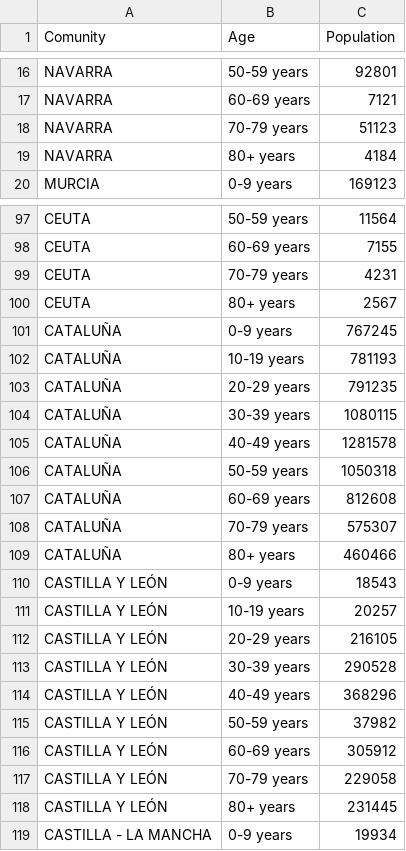
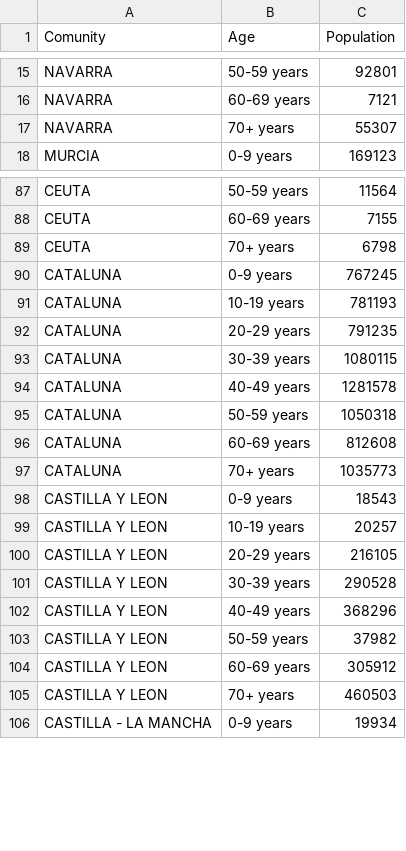
Before and after one commit to PrettyBoyHelios/spain-covid19, a CSV file: data/Data Spain - Age.csv, drawn as a sheet; only a part is shown, gaps mark what is left out; the diff covers the shown part only.

```diff
--- a/data/Data Spain - Age.csv
+++ b/data/Data Spain - Age.csv
@@ -17,4 +16,3 @@ NAVARRA,50-59 years,92801
 NAVARRA,60-69 years,7121
-NAVARRA,70-79 years,51123
-NAVARRA,80+ years,4184
+NAVARRA,70+ years,55307
 MURCIA,0-9 years,169123
@@ -98,22 +88,19 @@ CEUTA,50-59 years,11564
 CEUTA,60-69 years,7155
-CEUTA,70-79 years,4231
-CEUTA,80+ years,2567
-CATALUÑA,0-9 years,767245
-CATALUÑA,10-19 years,781193
-CATALUÑA,20-29 years,791235
-CATALUÑA,30-39 years,1080115
-CATALUÑA,40-49 years,1281578
-CATALUÑA,50-59 years,1050318
-CATALUÑA,60-69 years,812608
-CATALUÑA,70-79 years,575307
-CATALUÑA,80+ years,460466
-CASTILLA Y LEÓN,0-9 years,18543
-CASTILLA Y LEÓN,10-19 years,20257
-CASTILLA Y LEÓN,20-29 years,216105
-CASTILLA Y LEÓN,30-39 years,290528
-CASTILLA Y LEÓN,40-49 years,368296
-CASTILLA Y LEÓN,50-59 years,37982
-CASTILLA Y LEÓN,60-69 years,305912
-CASTILLA Y LEÓN,70-79 years,229058
-CASTILLA Y LEÓN,80+ years,231445
+CEUTA,70+ years,6798
+CATALUNA,0-9 years,767245
+CATALUNA,10-19 years,781193
+CATALUNA,20-29 years,791235
+CATALUNA,30-39 years,1080115
+CATALUNA,40-49 years,1281578
+CATALUNA,50-59 years,1050318
+CATALUNA,60-69 years,812608
+CATALUNA,70+ years,1035773
+CASTILLA Y LEON,0-9 years,18543
+CASTILLA Y LEON,10-19 years,20257
+CASTILLA Y LEON,20-29 years,216105
+CASTILLA Y LEON,30-39 years,290528
+CASTILLA Y LEON,40-49 years,368296
+CASTILLA Y LEON,50-59 years,37982
+CASTILLA Y LEON,60-69 years,305912
+CASTILLA Y LEON,70+ years,460503
 CASTILLA - LA MANCHA,0-9 years,19934
```
Also changed, not shown: 3 added rows, 18 removed rows and 44 edited cells elsewhere in this file, data/Data Spain - Area.csv, 1 other file.
